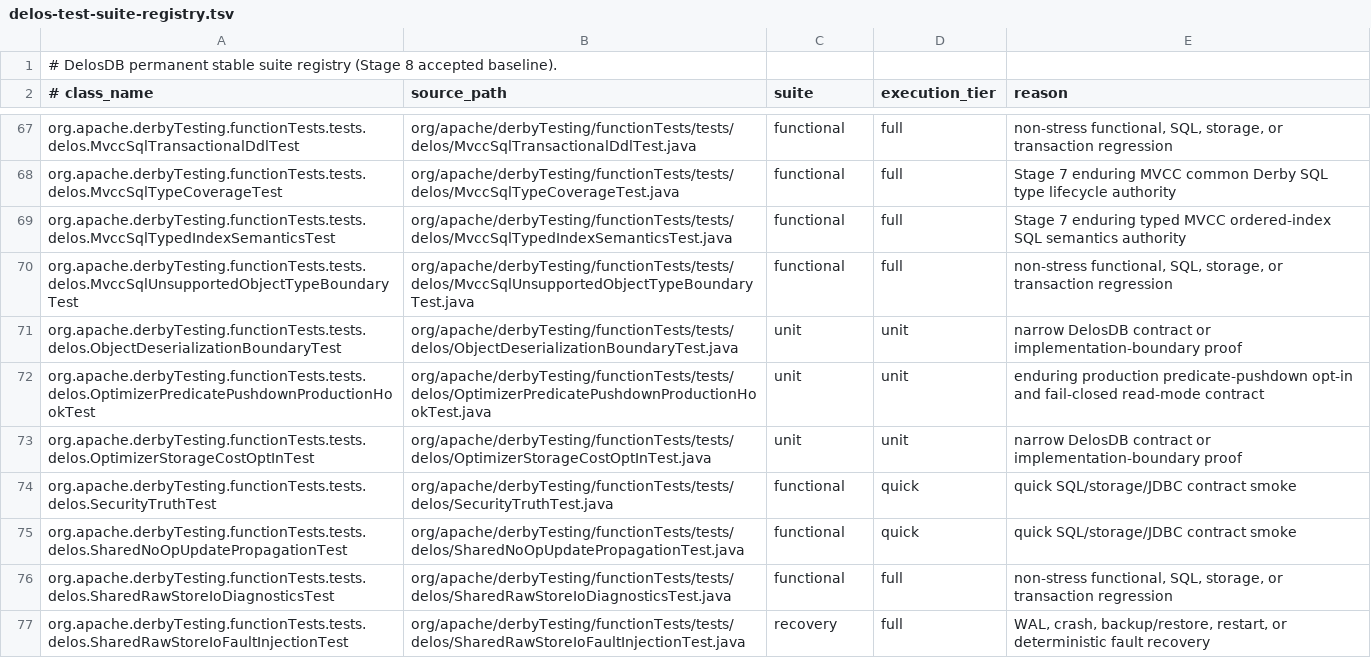
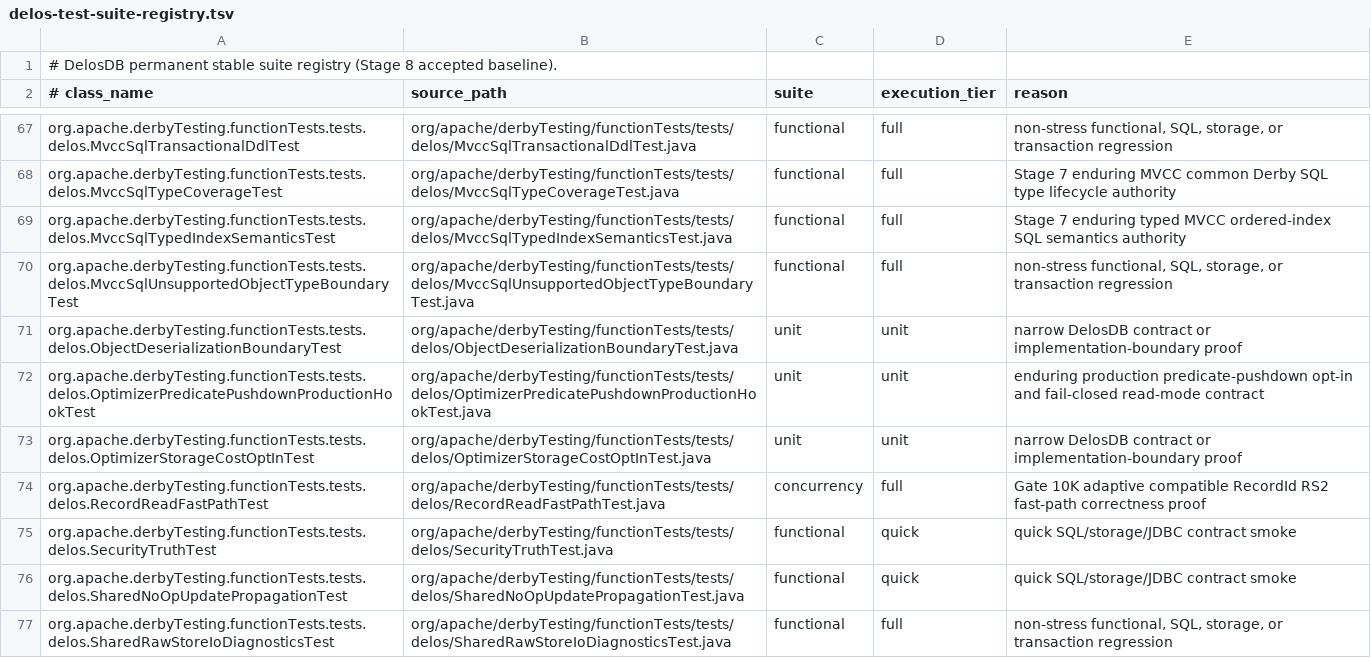
Before and after one commit to ggeorg/delosdb, a TSV file: gradle/testing/delos-test-suite-registry.tsv, drawn as a sheet; only a part is shown, gaps mark what is left out; the shorter side is filled out with more unchanged rows; the diff names each change by its address in the sheet, - before the commit and + after, or states it on an @@ line.

Commit message:
Gate 10K-A add adaptive compatible RecordId RS2 fast-path experiment

```diff
--- a/gradle/testing/delos-test-suite-registry.tsv
+++ b/gradle/testing/delos-test-suite-registry.tsv
+row 74: org.apache.derbyTesting.functionTests.tests.delos.RecordReadFastPathTest | org/apache/derbyTesting/functionTests/tests/delos/RecordReadFastPathTest.java | concurrency | full | Gate 10K adaptive compatible RecordId RS2 fast-path correctness proof
```
Also changed, not shown: 4 other files.
